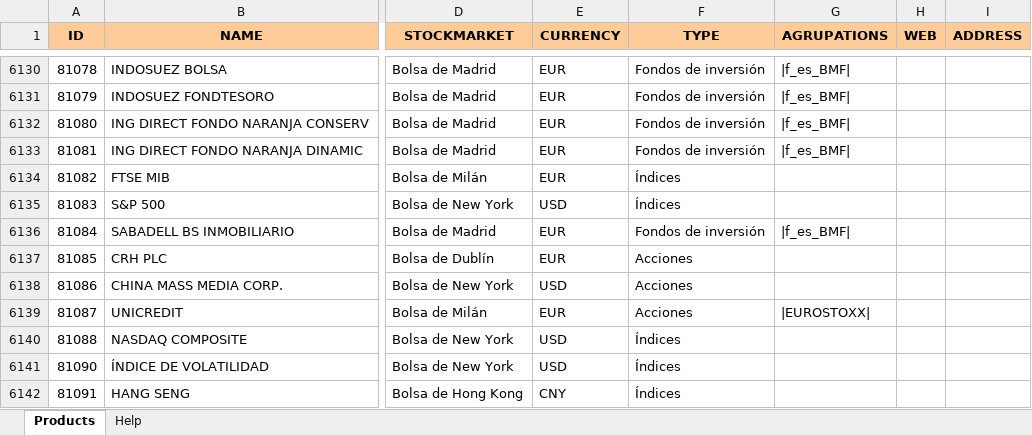
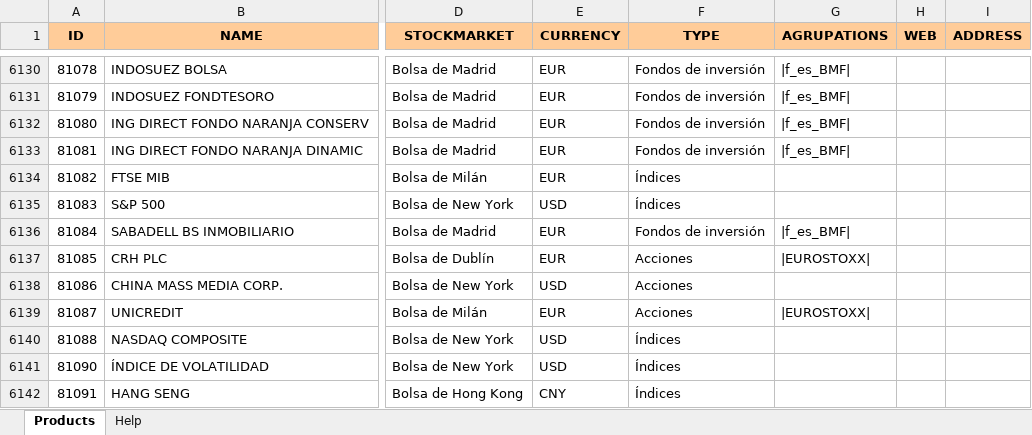
Before and after one commit to turulomio/xulpymoney, an Excel workbook: products.xlsx, sheet Products, drawn as a sheet; only a part is shown, gaps mark what is left out; values as stored, in another font and other column widths than the file's, no borders; charts and pictures not drawn; the diff covers the shown part only; the diff names each change by its address in the sheet, - before the commit and + after, or states it on an @@ line.

Commit message:
Improving Eurostoxx agrupation. Not finished

```diff
--- a/products.xlsx (sheet Products)
+++ b/products.xlsx (sheet Products)
-G6137 (AGRUPATIONS): (empty)
+G6137 (AGRUPATIONS): |EUROSTOXX|
```
Also changed, not shown: 8 edited cells elsewhere in this sheet, charts or pictures.
